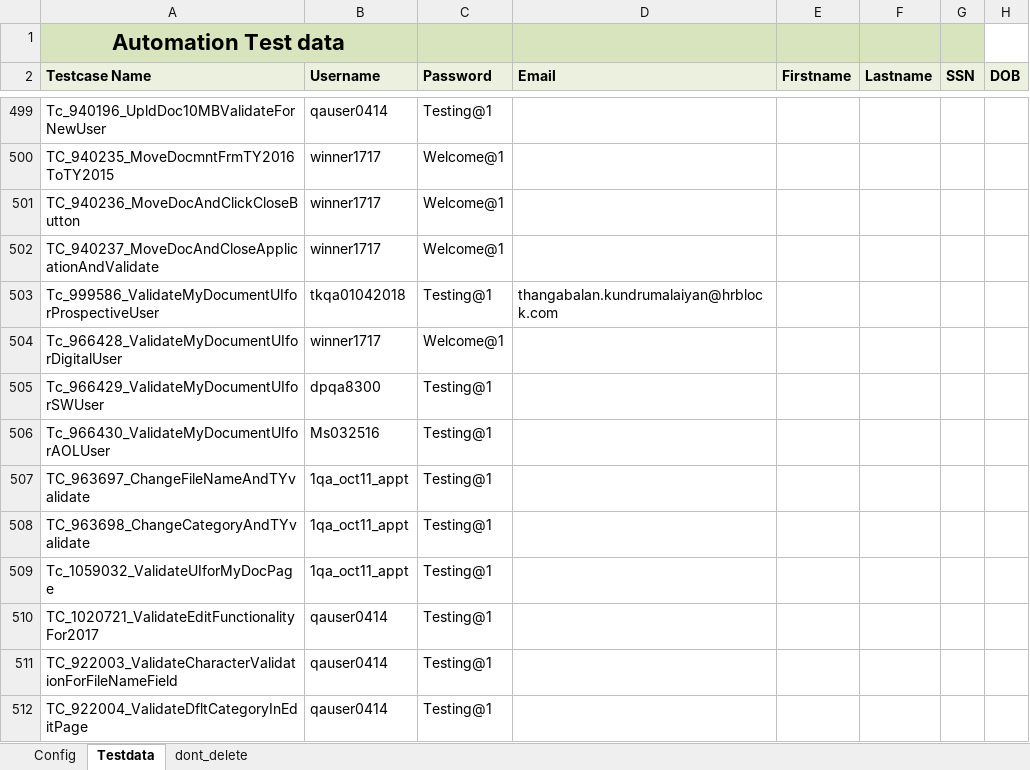
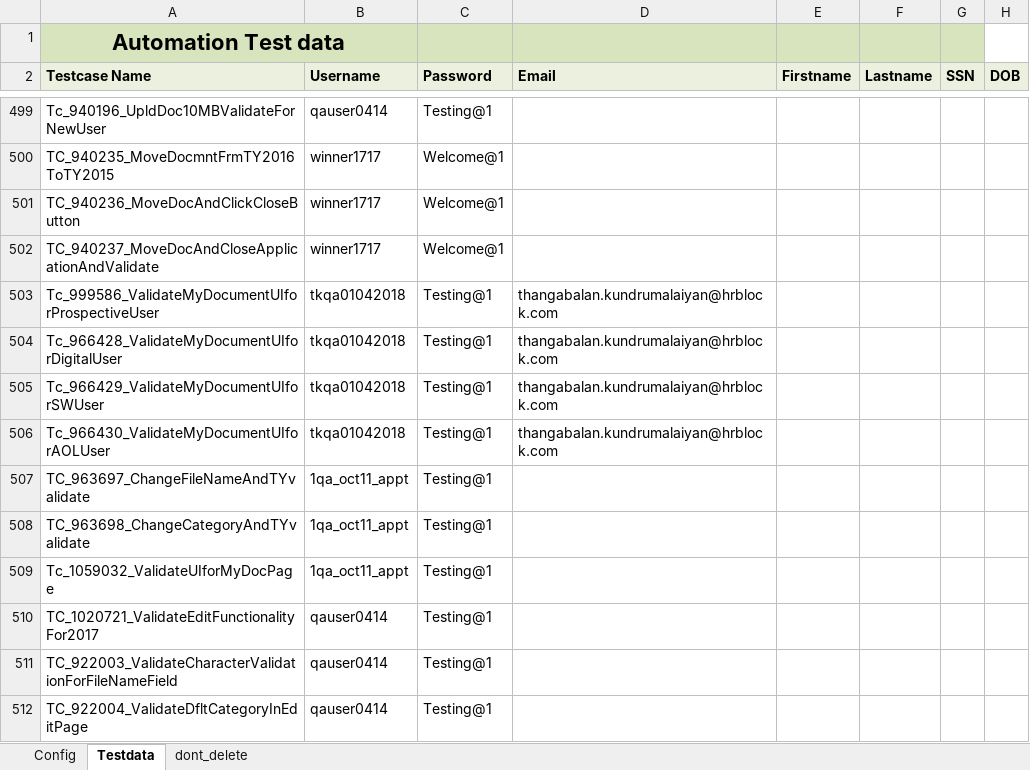
Before and after one commit to RamboSingh/ustbackup, an Excel workbook: MyBlock/resources/TestData.xlsx, sheet Testdata, drawn as a sheet; only a part is shown, gaps mark what is left out; values as stored, in another font and other column widths than the file's, no borders; charts and pictures not drawn; the diff names each change by its address in the sheet, - before the commit and + after, or states it on an @@ line.

Commit message:
commit on 03082018

```diff
--- a/MyBlock/resources/TestData.xlsx (sheet Testdata)
+++ b/MyBlock/resources/TestData.xlsx (sheet Testdata)
-B504 (Username): winner1717
+B504 (Username): tkqa01042018
-C504 (Password): Welcome@1
+C504 (Password): Testing@1
-D504:D506 (Email): (empty)
+D504:D506 (Email): thangabalan.kundrumalaiyan@hrblock.com
-B505 (Username): dpqa8300
+B505 (Username): tkqa01042018
-B506 (Username): Ms032516
+B506 (Username): tkqa01042018
```
